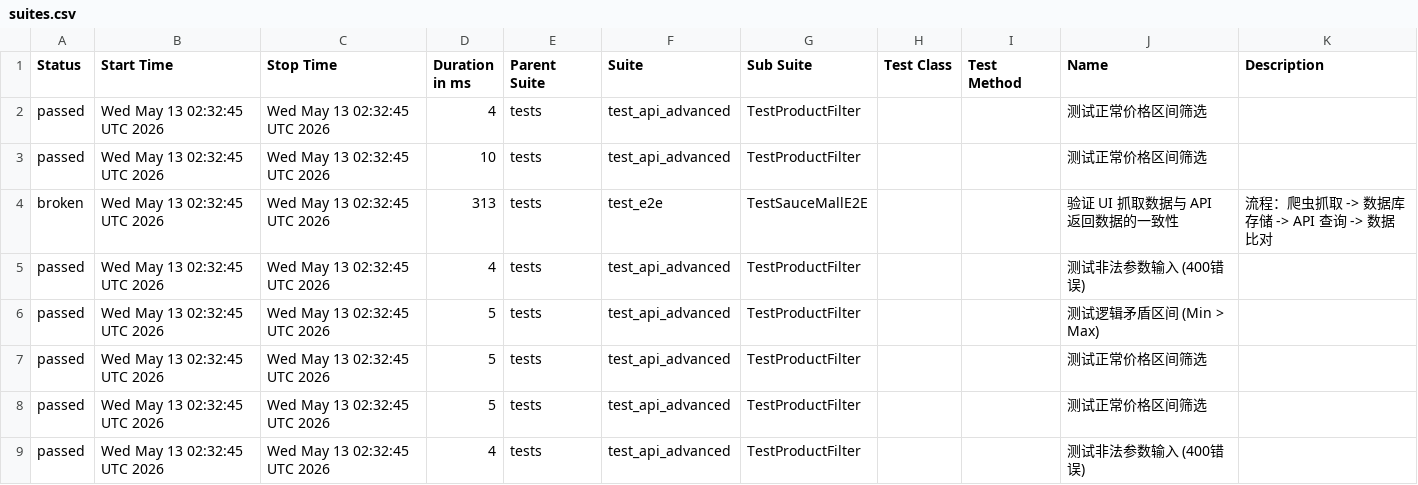
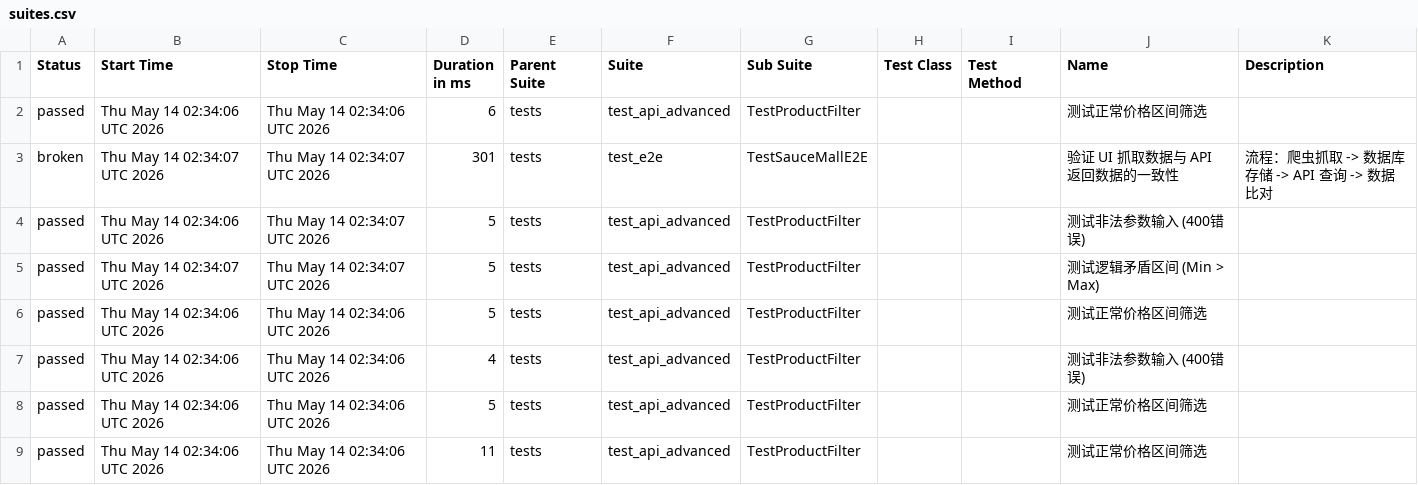
Before and after one commit to Junx20710/SauceMall-Monitor, a CSV file: data/suites.csv, drawn as a sheet.

```diff
--- a/data/suites.csv
+++ b/data/suites.csv
@@ -1,9 +1,9 @@
 "Status","Start Time","Stop Time","Duration in ms","Parent Suite","Suite","Sub Suite","Test Class","Test Method","Name","Description"
-"passed","Wed May 13 02:32:45 UTC 2026","Wed May 13 02:32:45 UTC 2026","4","tests","test_api_advanced","TestProductFilter","","","测试正常价格区间筛选",""
-"passed","Wed May 13 02:32:45 UTC 2026","Wed May 13 02:32:45 UTC 2026","10","tests","test_api_advanced","TestProductFilter","","","测试正常价格区间筛选",""
-"broken","Wed May 13 02:32:45 UTC 2026","Wed May 13 02:32:45 UTC 2026","313","tests","test_e2e","TestSauceMallE2E","","","验证 UI 抓取数据与 API 返回数据的一致性","流程：爬虫抓取 -> 数据库存储 -> API 查询 -> 数据比对"
-"passed","Wed May 13 02:32:45 UTC 2026","Wed May 13 02:32:45 UTC 2026","4","tests","test_api_advanced","TestProductFilter","","","测试非法参数输入 (400错误)",""
-"passed","Wed May 13 02:32:45 UTC 2026","Wed May 13 02:32:45 UTC 2026","5","tests","test_api_advanced","TestProductFilter","","","测试逻辑矛盾区间 (Min > Max)",""
-"passed","Wed May 13 02:32:45 UTC 2026","Wed May 13 02:32:45 UTC 2026","5","tests","test_api_advanced","TestProductFilter","","","测试正常价格区间筛选",""
-"passed","Wed May 13 02:32:45 UTC 2026","Wed May 13 02:32:45 UTC 2026","5","tests","test_api_advanced","TestProductFilter","","","测试正常价格区间筛选",""
-"passed","Wed May 13 02:32:45 UTC 2026","Wed May 13 02:32:45 UTC 2026","4","tests","test_api_advanced","TestProductFilter","","","测试非法参数输入 (400错误)",""
+"passed","Thu May 14 02:34:06 UTC 2026","Thu May 14 02:34:06 UTC 2026","6","tests","test_api_advanced","TestProductFilter","","","测试正常价格区间筛选",""
+"broken","Thu May 14 02:34:07 UTC 2026","Thu May 14 02:34:07 UTC 2026","301","tests","test_e2e","TestSauceMallE2E","","","验证 UI 抓取数据与 API 返回数据的一致性","流程：爬虫抓取 -> 数据库存储 -> API 查询 -> 数据比对"
+"passed","Thu May 14 02:34:06 UTC 2026","Thu May 14 02:34:07 UTC 2026","5","tests","test_api_advanced","TestProductFilter","","","测试非法参数输入 (400错误)",""
+"passed","Thu May 14 02:34:07 UTC 2026","Thu May 14 02:34:07 UTC 2026","5","tests","test_api_advanced","TestProductFilter","","","测试逻辑矛盾区间 (Min > Max)",""
+"passed","Thu May 14 02:34:06 UTC 2026","Thu May 14 02:34:06 UTC 2026","5","tests","test_api_advanced","TestProductFilter","","","测试正常价格区间筛选",""
+"passed","Thu May 14 02:34:06 UTC 2026","Thu May 14 02:34:06 UTC 2026","4","tests","test_api_advanced","TestProductFilter","","","测试非法参数输入 (400错误)",""
+"passed","Thu May 14 02:34:06 UTC 2026","Thu May 14 02:34:06 UTC 2026","5","tests","test_api_advanced","TestProductFilter","","","测试正常价格区间筛选",""
+"passed","Thu May 14 02:34:06 UTC 2026","Thu May 14 02:34:06 UTC 2026","11","tests","test_api_advanced","TestProductFilter","","","测试正常价格区间筛选",""
```
Also changed, not shown: 34 other files.
